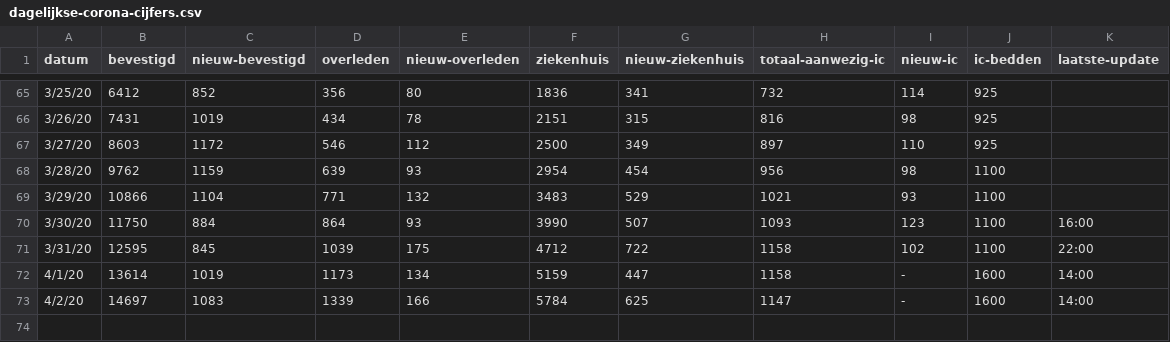
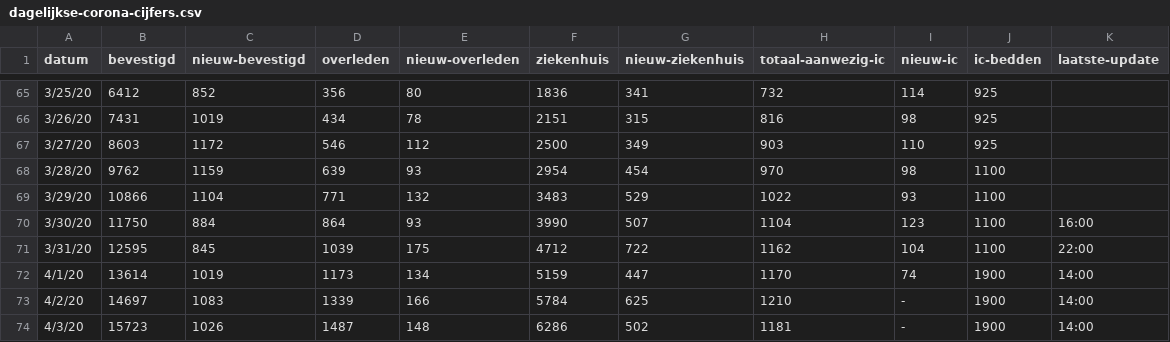
Before and after one commit to jorisheijkant/corona-cijfers, a CSV file: dagelijkse-corona-cijfers.csv, drawn as a sheet; only a part is shown, gaps mark what is left out.

Commit message:
Update dagelijkse-corona-cijfers.csv

```diff
--- a/dagelijkse-corona-cijfers.csv
+++ b/dagelijkse-corona-cijfers.csv
@@ -66,8 +66,9 @@ datum,bevestigd,nieuw-bevestigd,overleden,nieuw-overleden,ziekenhuis,nieuw-zieke
 3/26/20,7431,1019,434,78,2151,315,816,98,925,
-3/27/20,8603,1172,546,112,2500,349,897,110,925,
-3/28/20,9762,1159,639,93,2954,454,956,98,1100,
-3/29/20,10866,1104,771,132,3483,529,1021,93,1100,
-3/30/20,11750,884,864,93,3990,507,1093,123,1100,16:00
-3/31/20,12595,845,1039,175,4712,722,1158,102,1100,22:00
-4/1/20,13614,1019,1173,134,5159,447,1158,-,1600,14:00
-4/2/20,14697,1083,1339,166,5784,625,1147,-,1600,14:00
+3/27/20,8603,1172,546,112,2500,349,903,110,925,
+3/28/20,9762,1159,639,93,2954,454,970,98,1100,
+3/29/20,10866,1104,771,132,3483,529,1022,93,1100,
+3/30/20,11750,884,864,93,3990,507,1104,123,1100,16:00
+3/31/20,12595,845,1039,175,4712,722,1162,104,1100,22:00
+4/1/20,13614,1019,1173,134,5159,447,1170,74,1900,14:00
+4/2/20,14697,1083,1339,166,5784,625,1210,-,1900,14:00
+4/3/20,15723,1026,1487,148,6286,502,1181,-,1900,14:00
```
